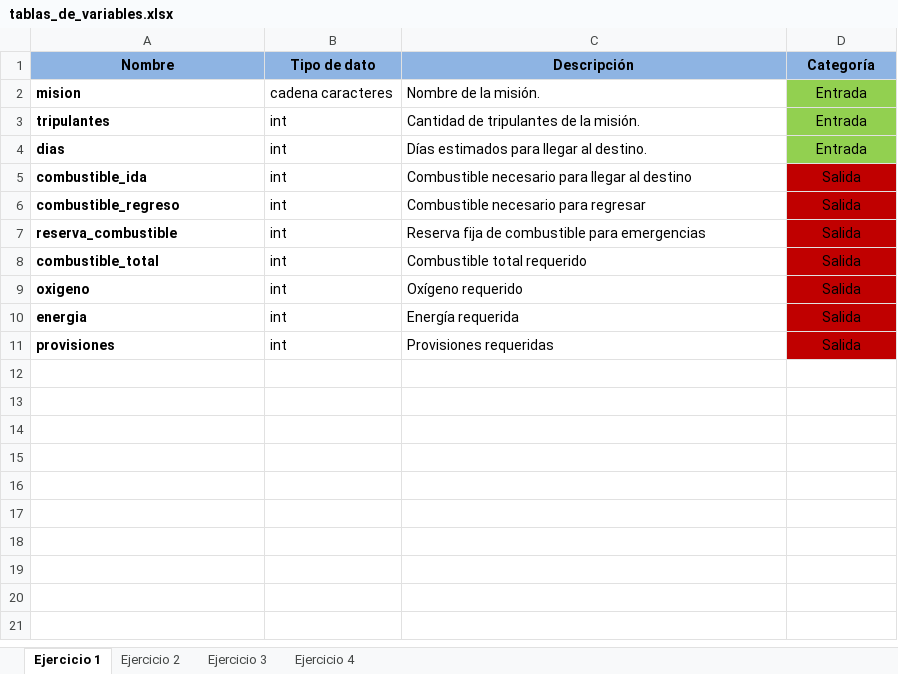
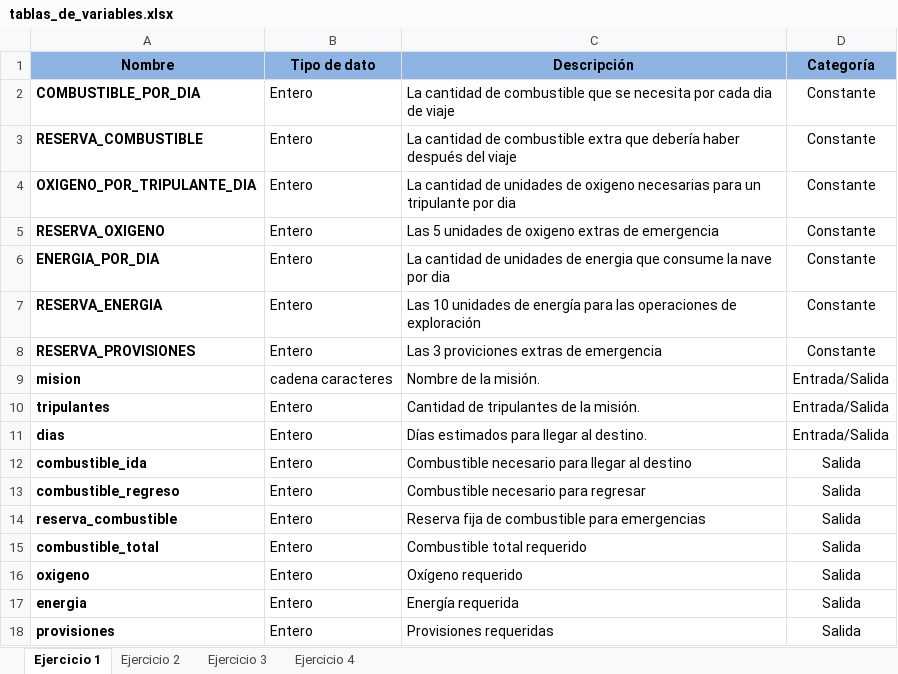
Before and after one commit to jmendezcan-dev/avance_proyecto, an Excel workbook: tablas_de_variables.xlsx, sheet Ejercicio 1, drawn as a sheet; values as stored, in another font and other column widths than the file's, no borders; addresses are those after the commit; the diff names each change by its address in the sheet, - before the commit and + after, or states it on an @@ line.

Commit message:
Tabla de variables actualizada

```diff
--- a/tablas_de_variables.xlsx (sheet Ejercicio 1)
+++ b/tablas_de_variables.xlsx (sheet Ejercicio 1)
+row 2: COMBUSTIBLE_POR_DIA | Entero | La cantidad de combustible que se necesita por cada dia de viaje | Constante
+row 3: RESERVA_COMBUSTIBLE | Entero | La cantidad de combustible extra que debería haber después del viaje | Constante
+row 4: OXIGENO_POR_TRIPULANTE_DIA | Entero | La cantidad de unidades de oxigeno necesarias para un tripulante por dia | Constante
+row 5: RESERVA_OXIGENO | Entero | Las 5 unidades de oxigeno extras de emergencia | Constante
+row 6: ENERGIA_POR_DIA | Entero | La cantidad de unidades de energia que consume la nave por dia | Constante
+row 7: RESERVA_ENERGIA | Entero | Las 10 unidades de energía para las operaciones de exploración | Constante
+row 8: RESERVA_PROVISIONES | Entero | Las 3 proviciones extras de emergencia | Constante
-D9:D11 (Categoría): Entrada
+D9:D11 (Categoría): Entrada/Salida
-D9:D11 fill: #92D050
+D9:D11 fill: none
-B10:B18 (Tipo de dato): int
+B10:B18 (Tipo de dato): Entero
-D12:D18 fill: #C00000
+D12:D18 fill: none
```
Also changed, not shown: sheet Ejercicio 2, sheet Ejercicio 4, sheet Ejercicio 3.
